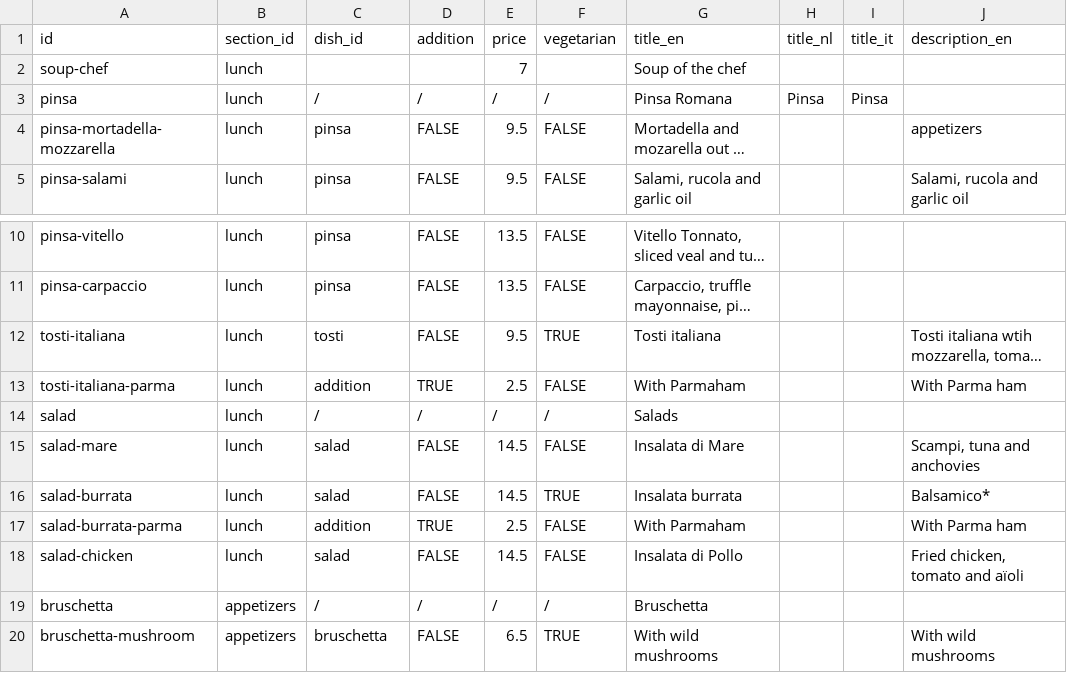
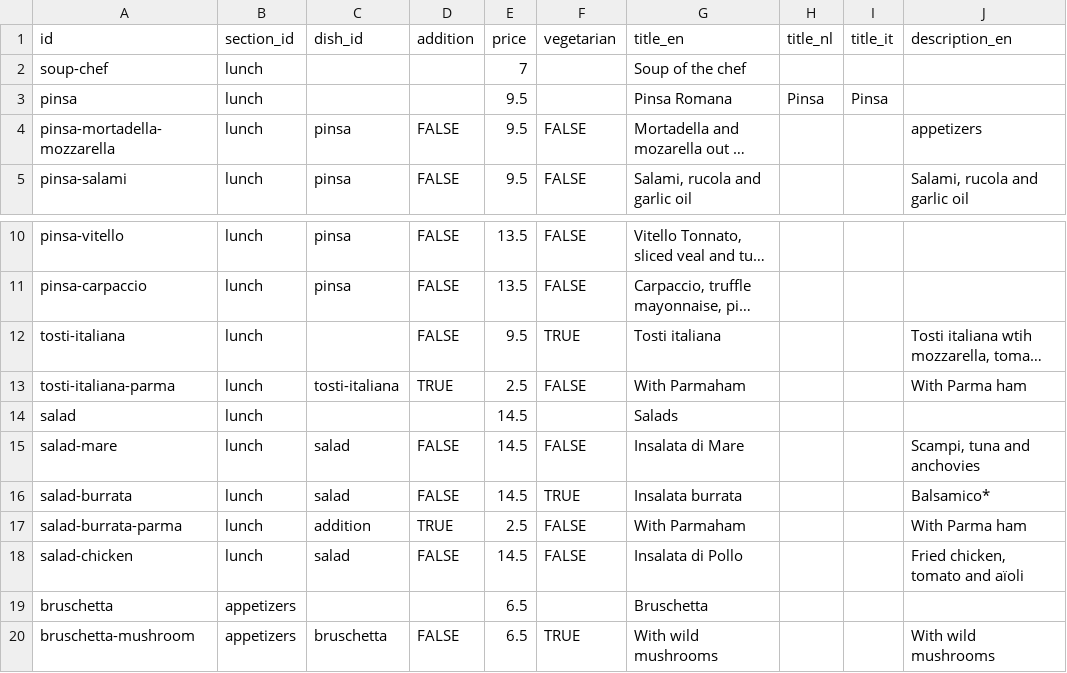
Before and after one commit to davidwickerhf/stappato, a CSV file: static/database/dishes.csv, drawn as a sheet; only a part is shown, gaps mark what is left out; long unchanged cells end in …; the diff names each change by its address in the sheet, - before the commit and + after, or states it on an @@ line.

Commit message:
Update menu

```diff
--- a/static/database/dishes.csv
+++ b/static/database/dishes.csv
-C3 (dish_id): /
+C3 (dish_id): (empty)
-D3 (addition): /
+D3 (addition): (empty)
-E3 (price): /
+E3 (price): 9.5
-F3 (vegetarian): /
+F3 (vegetarian): (empty)
-C12 (dish_id): tosti
+C12 (dish_id): (empty)
-C13 (dish_id): addition
+C13 (dish_id): tosti-italiana
-C14 (dish_id): /
+C14 (dish_id): (empty)
-D14 (addition): /
+D14 (addition): (empty)
-E14 (price): /
+E14 (price): 14.5
-F14 (vegetarian): /
+F14 (vegetarian): (empty)
-C19 (dish_id): /
+C19 (dish_id): (empty)
-D19 (addition): /
+D19 (addition): (empty)
-E19 (price): /
+E19 (price): 6.5
-F19 (vegetarian): /
+F19 (vegetarian): (empty)
```
